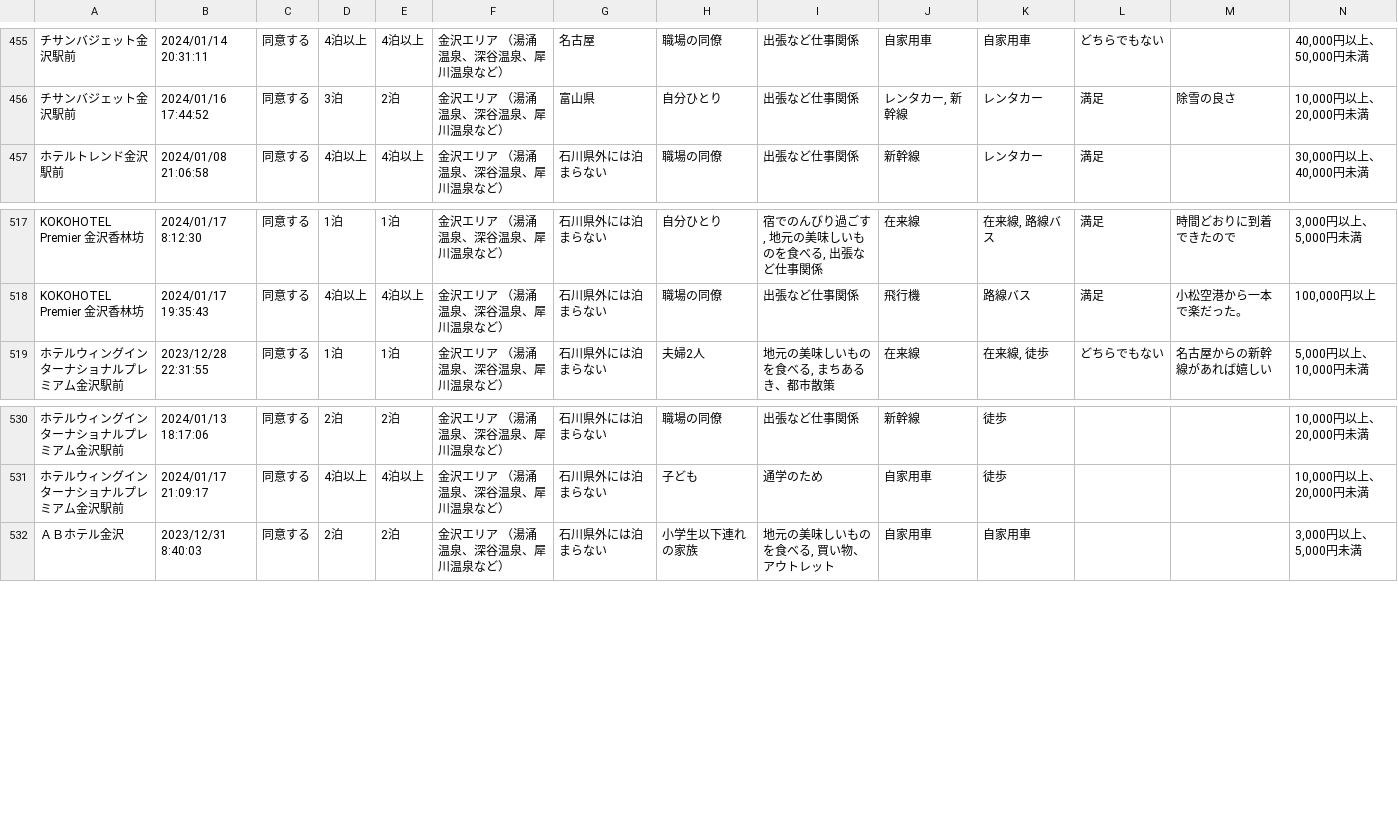
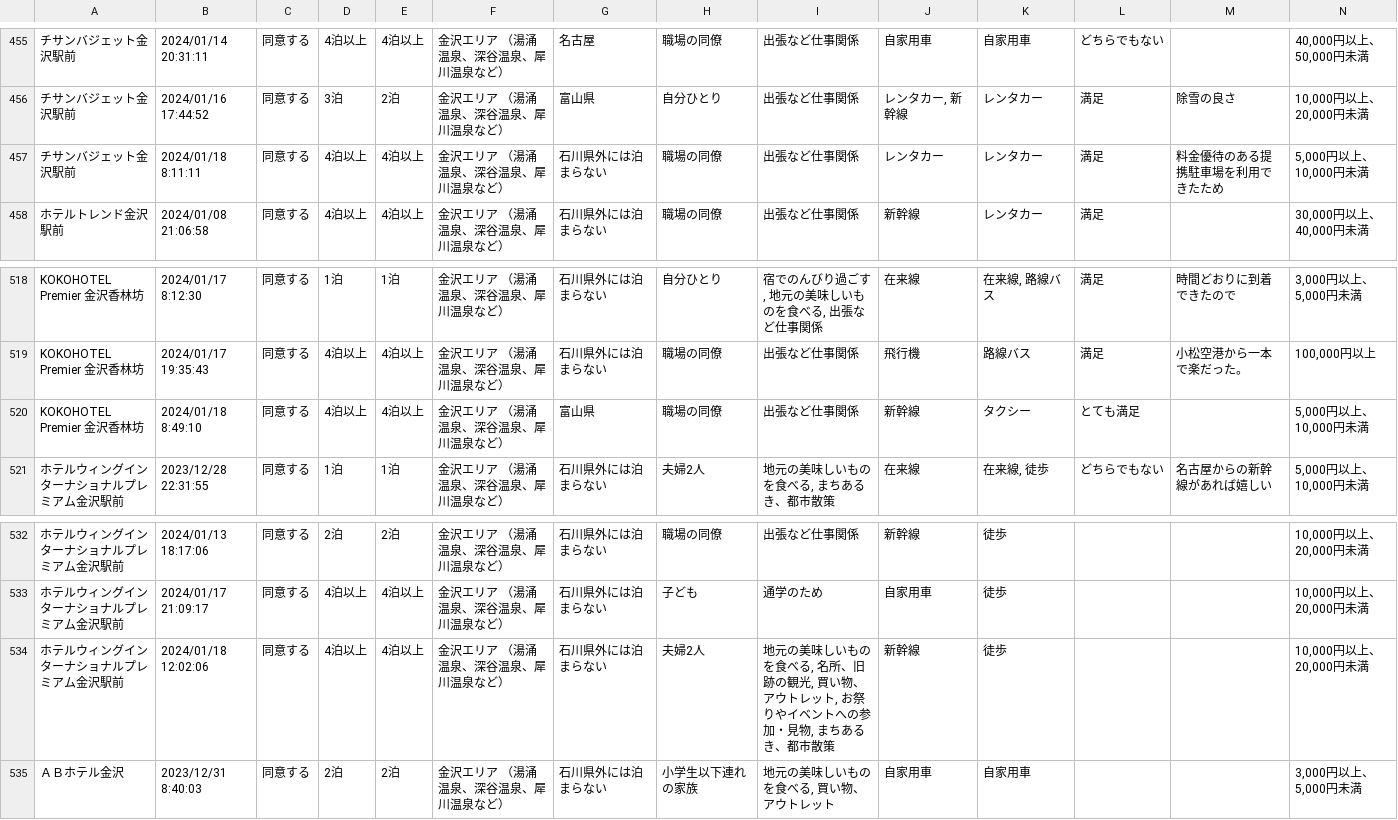
Before and after one commit to code4fukui/ishikawa-kanko-survey, a CSV file: kanazawa.csv, drawn as a sheet; only a part is shown, gaps mark what is left out; rows hold the shown columns only; the diff names each change by its address in the sheet, - before the commit and + after, or states it on an @@ line.

Commit message:
update data

```diff
--- a/kanazawa.csv
+++ b/kanazawa.csv
+row 457: チサンバジェット金沢駅前 | 2024/01/18 8:11:11 | 同意する | 4泊以上 | 4泊以上 | 金沢エリア （湯涌温泉、深谷温泉、犀川温泉など） | 石川県外には泊まらない | 職場の同僚 | 出張など仕事関係 | レンタカー | レンタカー | 満足 | 料金優待のある提携駐車場を利用できたため | 5,000円以上、10,000円未満
+row 520: KOKOHOTEL Premier 金沢香林坊 | 2024/01/18 8:49:10 | 同意する | 4泊以上 | 4泊以上 | 金沢エリア （湯涌温泉、深谷温泉、犀川温泉など） | 富山県 | 職場の同僚 | 出張など仕事関係 | 新幹線 | タクシー | とても満足 |  | 5,000円以上、10,000円未満
+row 534: ホテルウィングインターナショナルプレミアム金沢駅前 | 2024/01/18 12:02:06 | 同意する | 4泊以上 | 4泊以上 | 金沢エリア （湯涌温泉、深谷温泉、犀川温泉など） | 石川県外には泊まらない | 夫婦2人 | 地元の美味しいものを食べる, 名所、旧跡の観光, 買い物、アウトレット, お祭りやイベントへの参加・見物, まちあるき、都市散策 | 新幹線 | 徒歩 |  |  | 10,000円以上、20,000円未満
```
Also changed, not shown: 1 other file.
